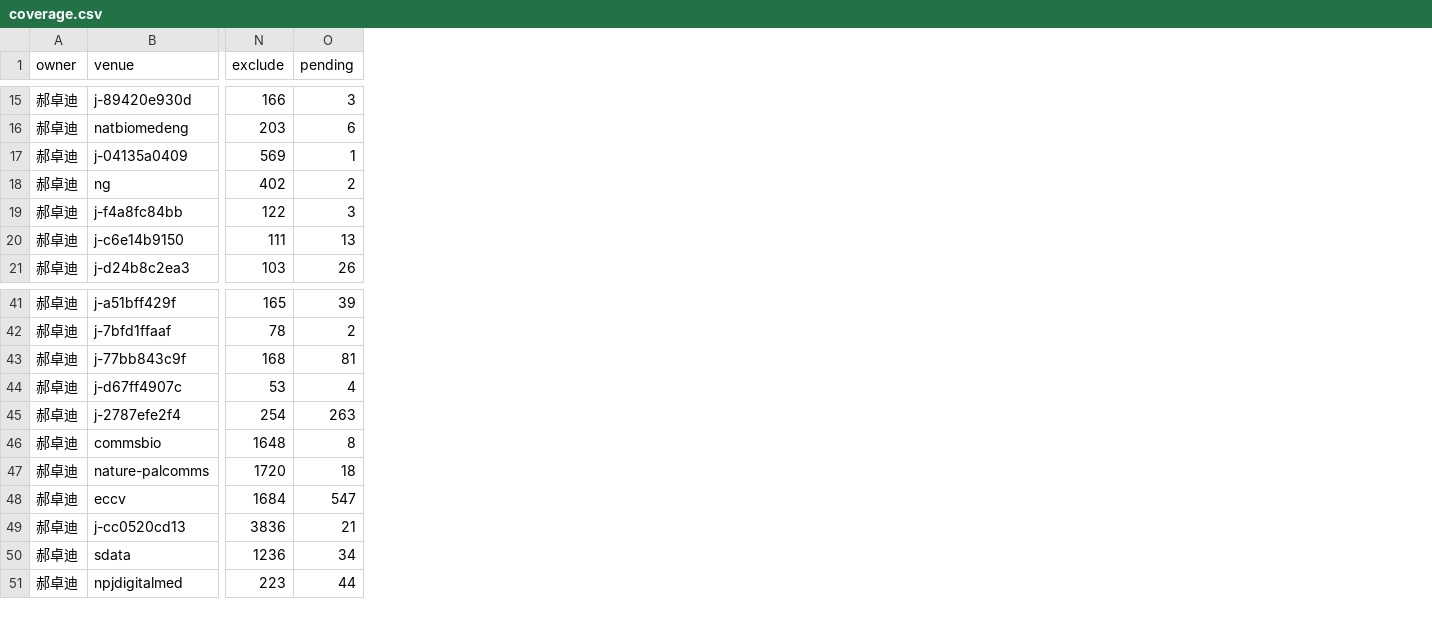
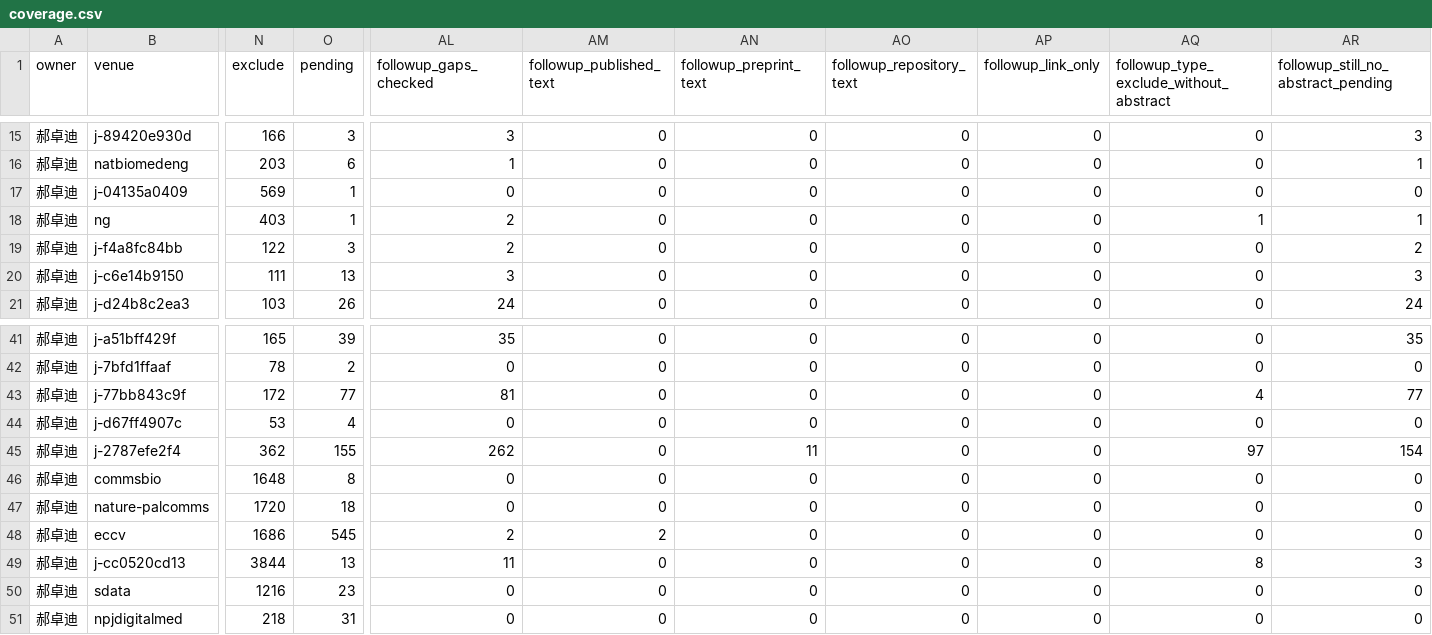
Before and after one commit to BUPT-AI4S/ai4s-crawler, a CSV file: reviews/2024/lixueting-haozhuodi/coverage.csv, drawn as a sheet; only a part is shown, gaps mark what is left out; the diff covers the shown part only; the diff names each change by its address in the sheet, - before the commit and + after, or states it on an @@ line.

```diff
--- a/reviews/2024/lixueting-haozhuodi/coverage.csv
+++ b/reviews/2024/lixueting-haozhuodi/coverage.csv
+column AL (followup_gaps_checked), rows 15-21: 3 | 1 | 0 | 2 | 2 | 3 | 24; rows 41-51: 35 | 0 | 81 | 0 | 262 | 0 | 0 | 2 | 11 | 0 | 0
+column AM (followup_published_text), rows 15-21: all 0; rows 41-51: 0 | 0 | 0 | 0 | 0 | 0 | 0 | 2 | 0 | 0 | 0
+column AN (followup_preprint_text), rows 15-21: all 0; rows 41-51: 0 | 0 | 0 | 0 | 11 | 0 | 0 | 0 | 0 | 0 | 0
+column AO (followup_repository_text), rows 15-21: all 0; rows 41-51: all 0
+column AP (followup_link_only), rows 15-21: all 0; rows 41-51: all 0
+column AQ, row 1: followup_type_exclude_without_abstract; rows 15-21: 0 | 0 | 0 | 1 | 0 | 0 | 0; rows 41-51: 0 | 0 | 4 | 0 | 97 | 0 | 0 | 0 | 8 | 0 | 0
+column AR, row 1: followup_still_no_abstract_pending; rows 15-21: 3 | 1 | 0 | 1 | 2 | 3 | 24; rows 41-51: 35 | 0 | 77 | 0 | 154 | 0 | 0 | 0 | 3 | 0 | 0
-N18 (exclude): 402
+N18 (exclude): 403
-O18 (pending): 2
+O18 (pending): 1
-N43 (exclude): 168
+N43 (exclude): 172
-O43 (pending): 81
+O43 (pending): 77
-N45 (exclude): 254
+N45 (exclude): 362
-O45 (pending): 263
+O45 (pending): 155
-N48 (exclude): 1684
+N48 (exclude): 1686
-O48 (pending): 547
+O48 (pending): 545
-N49 (exclude): 3836
+N49 (exclude): 3844
-O49 (pending): 21
+O49 (pending): 13
-N50 (exclude): 1236
+N50 (exclude): 1216
-O50 (pending): 34
+O50 (pending): 23
-N51 (exclude): 223
+N51 (exclude): 218
-O51 (pending): 44
+O51 (pending): 31
```
Also changed, not shown: 2 added columns and 124 edited cells elsewhere in this file, 12 other files.
